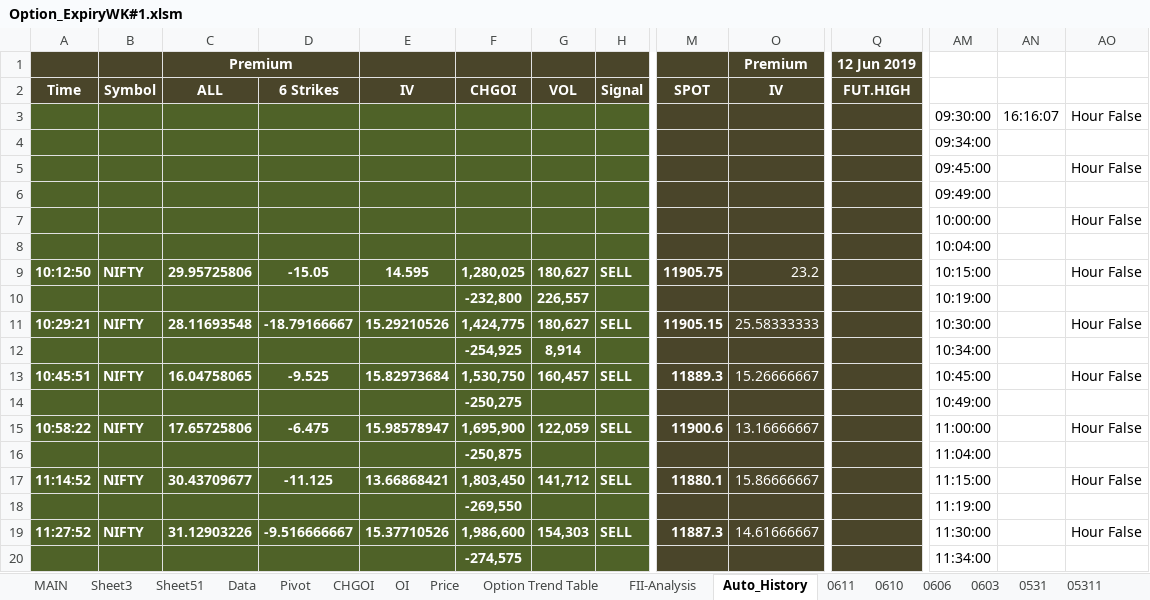
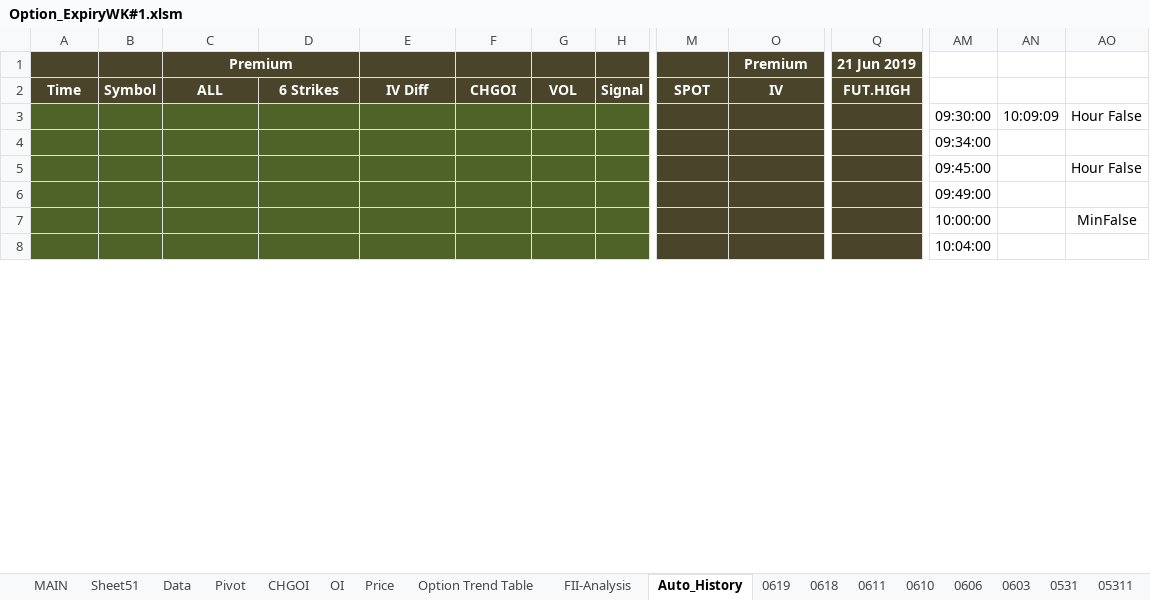
Before and after one commit to jaideep101/StocksExcels, an Excel workbook: Option_ExpiryWK#1.xlsm, sheet Auto_History, drawn as a sheet; only a part is shown, gaps mark what is left out; values as stored, in another font and other column widths than the file's, no borders; removed rows and columns are numbered as before the commit, all else as after; rows hold the shown columns only; the diff covers the shown part only; the diff names each change by its address in the sheet, - before the commit and + after, or states it on an @@ line.

```diff
--- a/Option_ExpiryWK#1.xlsm (sheet Auto_History)
+++ b/Option_ExpiryWK#1.xlsm (sheet Auto_History)
-sheet tab: Sheet3
+sheet tab: 0619
+sheet tab: 0618
-Q1 (FUT.HIGH): 12 Jun 2019
+Q1 (FUT.HIGH): 21 Jun 2019
-E2: IV
+E2: IV Diff
-AN3: 16:16:07
+AN3: 10:09:09
-AO7: Hour False
+AO7: MinFalse
-row 9: 10:12:50 | NIFTY | 29.95725806 | -15.05 | 14.595 | 1,280,025 | 180,627 | SELL | 11905.75 | 23.2 |  | 10:15:00 |  | Hour False
-row 10:  |  |  |  |  | -232,800 | 226,557 |  |  |  |  | 10:19:00
-row 11: 10:29:21 | NIFTY | 28.11693548 | -18.79166667 | 15.29210526 | 1,424,775 | 180,627 | SELL | 11905.15 | 25.58333333 |  | 10:30:00 |  | Hour False
-row 12:  |  |  |  |  | -254,925 | 8,914 |  |  |  |  | 10:34:00
-row 13: 10:45:51 | NIFTY | 16.04758065 | -9.525 | 15.82973684 | 1,530,750 | 160,457 | SELL | 11889.3 | 15.26666667 |  | 10:45:00 |  | Hour False
-row 14:  |  |  |  |  | -250,275 |  |  |  |  |  | 10:49:00
-row 15: 10:58:22 | NIFTY | 17.65725806 | -6.475 | 15.98578947 | 1,695,900 | 122,059 | SELL | 11900.6 | 13.16666667 |  | 11:00:00 |  | Hour False
-row 16:  |  |  |  |  | -250,875 |  |  |  |  |  | 11:04:00
-row 17: 11:14:52 | NIFTY | 30.43709677 | -11.125 | 13.66868421 | 1,803,450 | 141,712 | SELL | 11880.1 | 15.86666667 |  | 11:15:00 |  | Hour False
-row 18:  |  |  |  |  | -269,550 |  |  |  |  |  | 11:19:00
-row 19: 11:27:52 | NIFTY | 31.12903226 | -9.516666667 | 15.37710526 | 1,986,600 | 154,303 | SELL | 11887.3 | 14.61666667 |  | 11:30:00 |  | Hour False
-row 20:  |  |  |  |  | -274,575 |  |  |  |  |  | 11:34:00
```
Also changed, not shown: 41 added rows, 29 removed rows and 3 edited cells elsewhere in this sheet, sheet Data, sheet Sheet51, sheet MAIN, sheet Auto, sheet Option Trend Table, sheet CHGOI, 3 more sheets, formulas that keep their value, hidden cells, charts or pictures, DelVol&IndexData_v1.xlsm, StockSchema.xlsx.
